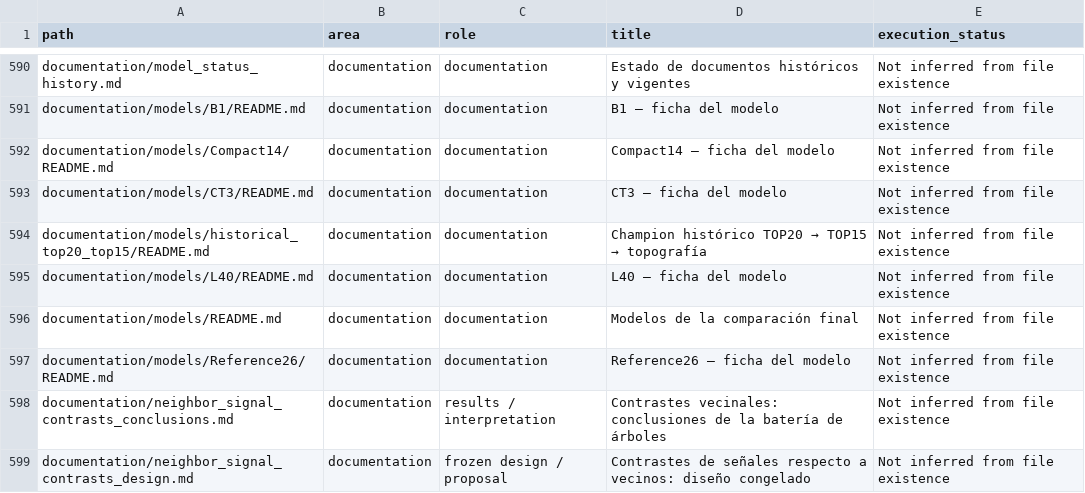
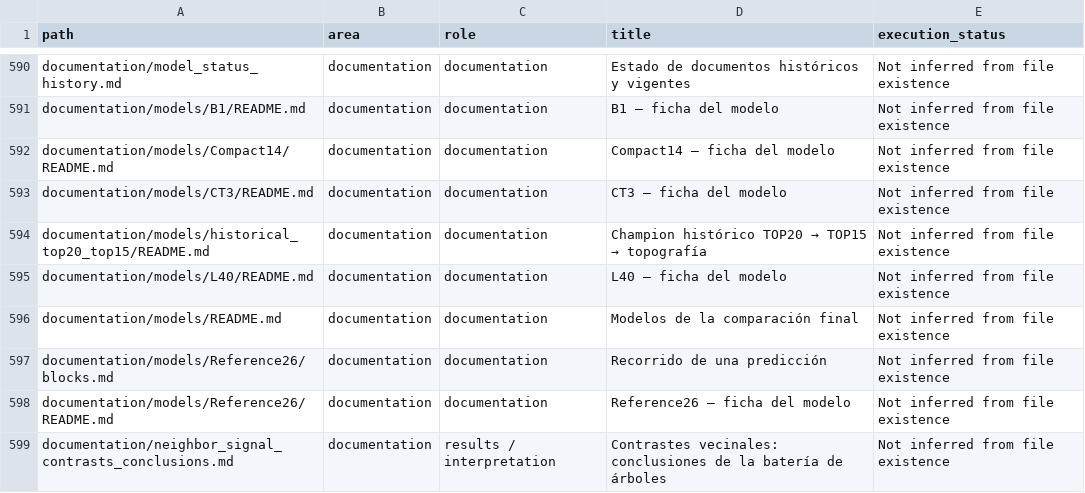
Before and after one commit to Andrea-HH/todoseboso, a CSV file: documentation/inventories/repository_files.csv, drawn as a sheet; only a part is shown, gaps mark what is left out; the shorter side is filled out with more unchanged rows; the diff names each change by its address in the sheet, - before the commit and + after, or states it on an @@ line.

```diff
--- a/documentation/inventories/repository_files.csv
+++ b/documentation/inventories/repository_files.csv
+row 597: documentation/models/Reference26/blocks.md | documentation | documentation | Recorrido de una predicción | Not inferred from file existence
```
Also changed, not shown: documentation/ai/prompt_inventory.csv, documentation/inventories/model_status_audit.csv, 7 other files.
